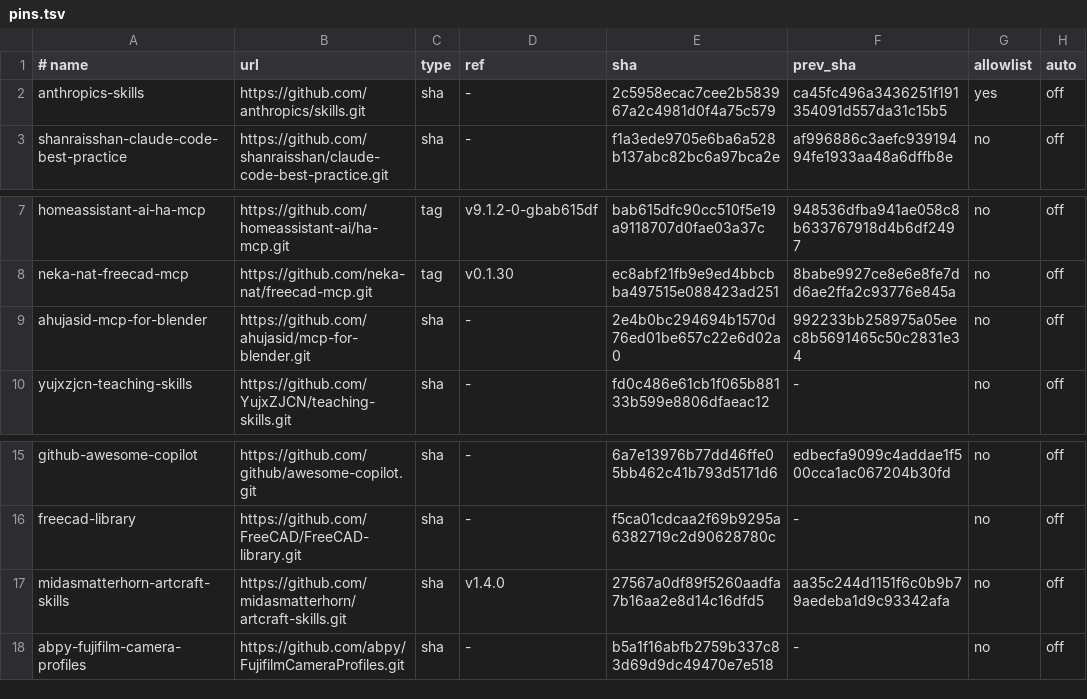
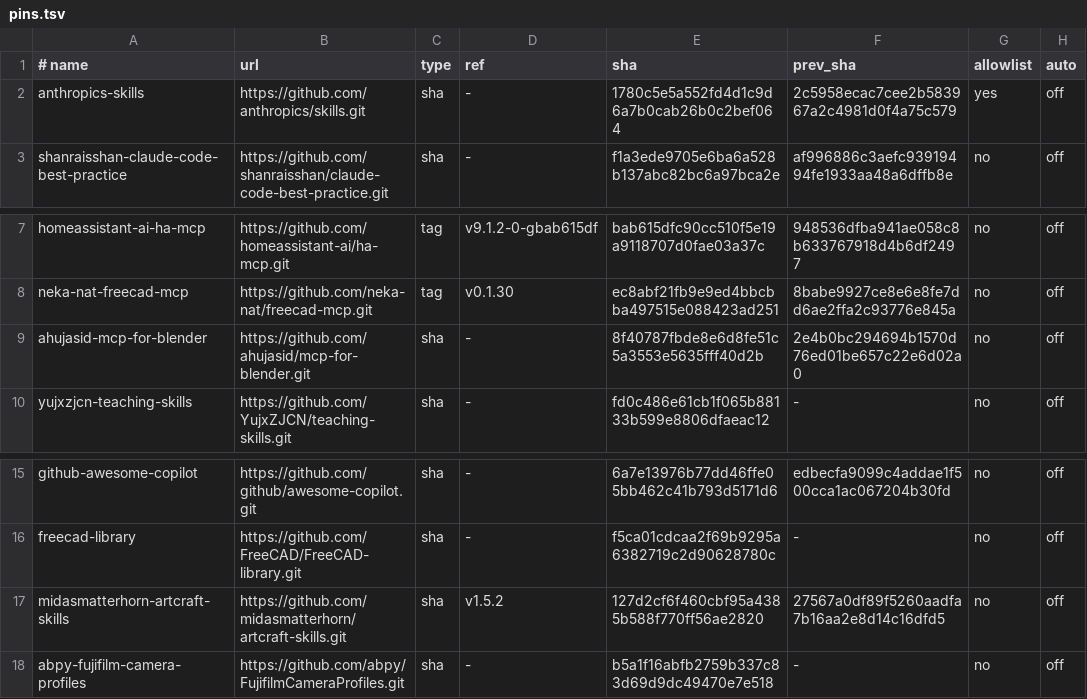
Before and after one commit to athanhtuan11/STLAB_Toolhub, a TSV file: claude-workspace/community/pins.tsv, drawn as a sheet; only a part is shown, gaps mark what is left out; the diff names each change by its address in the sheet, - before the commit and + after, or states it on an @@ line.

```diff
--- a/claude-workspace/community/pins.tsv
+++ b/claude-workspace/community/pins.tsv
-E2 (sha): 2c5958ecac7cee2b583967a2c4981d0f4a75c579
+E2 (sha): 1780c5e5a552fd4d1c9d6a7b0cab26b0c2bef064
-F2 (prev_sha): ca45fc496a3436251f191354091d557da31c15b5
+F2 (prev_sha): 2c5958ecac7cee2b583967a2c4981d0f4a75c579
-E9 (sha): 2e4b0bc294694b1570d76ed01be657c22e6d02a0
+E9 (sha): 8f40787fbde8e6d8fe51c5a3553e5635fff40d2b
-F9 (prev_sha): 992233bb258975a05eec8b5691465c50c2831e34
+F9 (prev_sha): 2e4b0bc294694b1570d76ed01be657c22e6d02a0
-D17 (ref): v1.4.0
+D17 (ref): v1.5.2
-E17 (sha): 27567a0df89f5260aadfa7b16aa2e8d14c16dfd5
+E17 (sha): 127d2cf6f460cbf95a4385b588f770ff56ae2820
-F17 (prev_sha): aa35c244d1151f6c0b9b79aedeba1d9c93342afa
+F17 (prev_sha): 27567a0df89f5260aadfa7b16aa2e8d14c16dfd5
```
Also changed, not shown: 2 other files.
